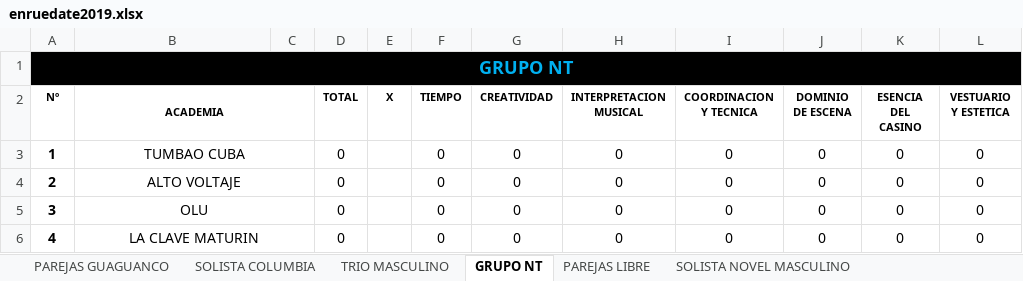
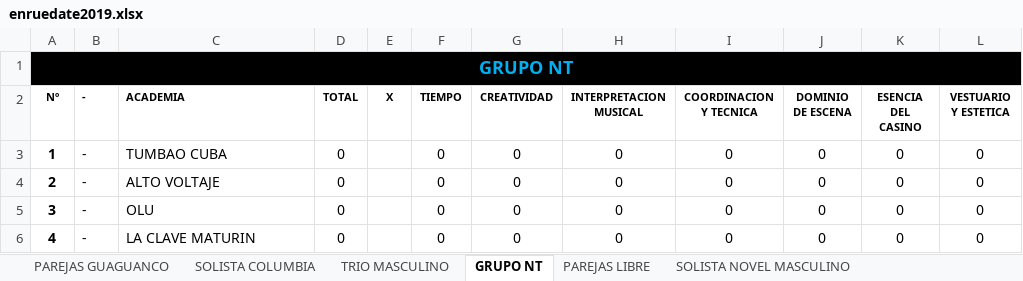
Before and after one commit to aarcela/sweetestKids, an Excel workbook: assets/data/enruedate2019.xlsx, sheet GRUPO NT, drawn as a sheet; values as stored, in another font and other column widths than the file's, no borders; removed rows and columns are numbered as before the commit, all else as after; the diff names each change by its address in the sheet, - before the commit and + after, or states it on an @@ line.

```diff
--- a/assets/data/enruedate2019.xlsx (sheet GRUPO NT)
+++ b/assets/data/enruedate2019.xlsx (sheet GRUPO NT)
+column B (-), rows 3-6: all -
-column C, empty
-C2:C6 alignment: center
+C2:C6 alignment: left
-B2:C2 merged
-B3:C3 merged
-B4:C4 merged
-B5:C5 merged
-B6:C6 merged
```
Also changed, not shown: sheet TRIO MASCULINO, sheet TRIO FEMENINO, 3 other files.
